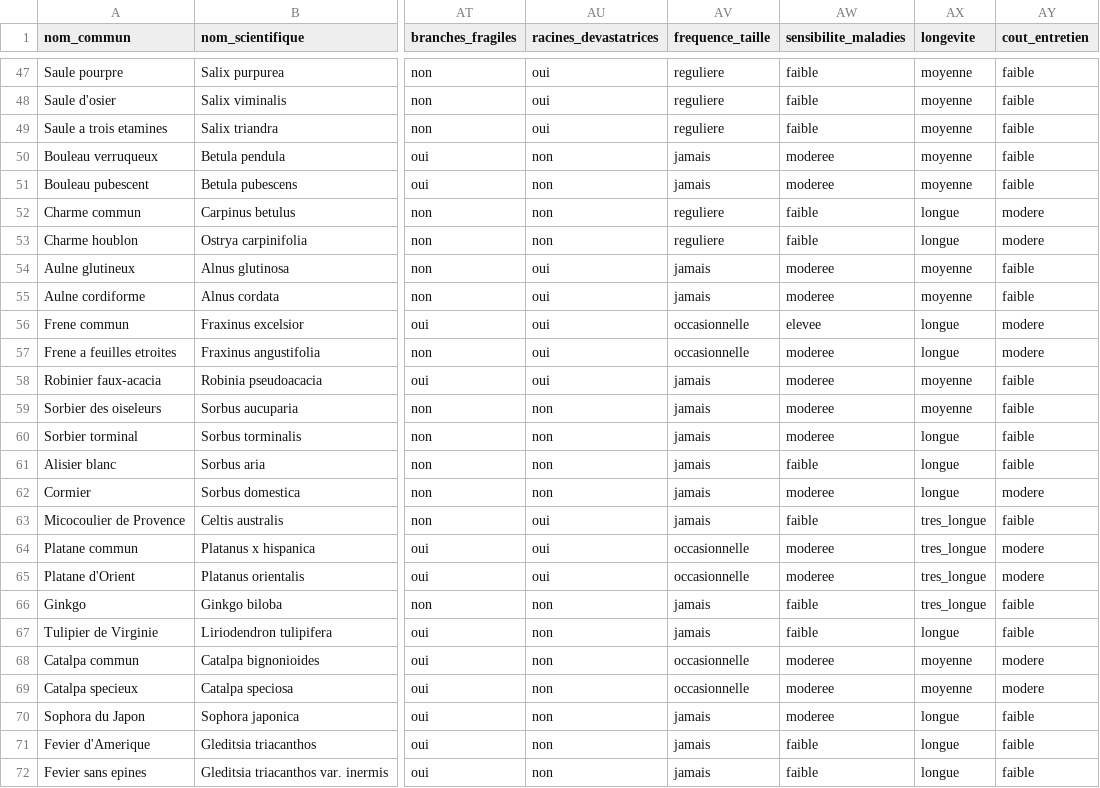
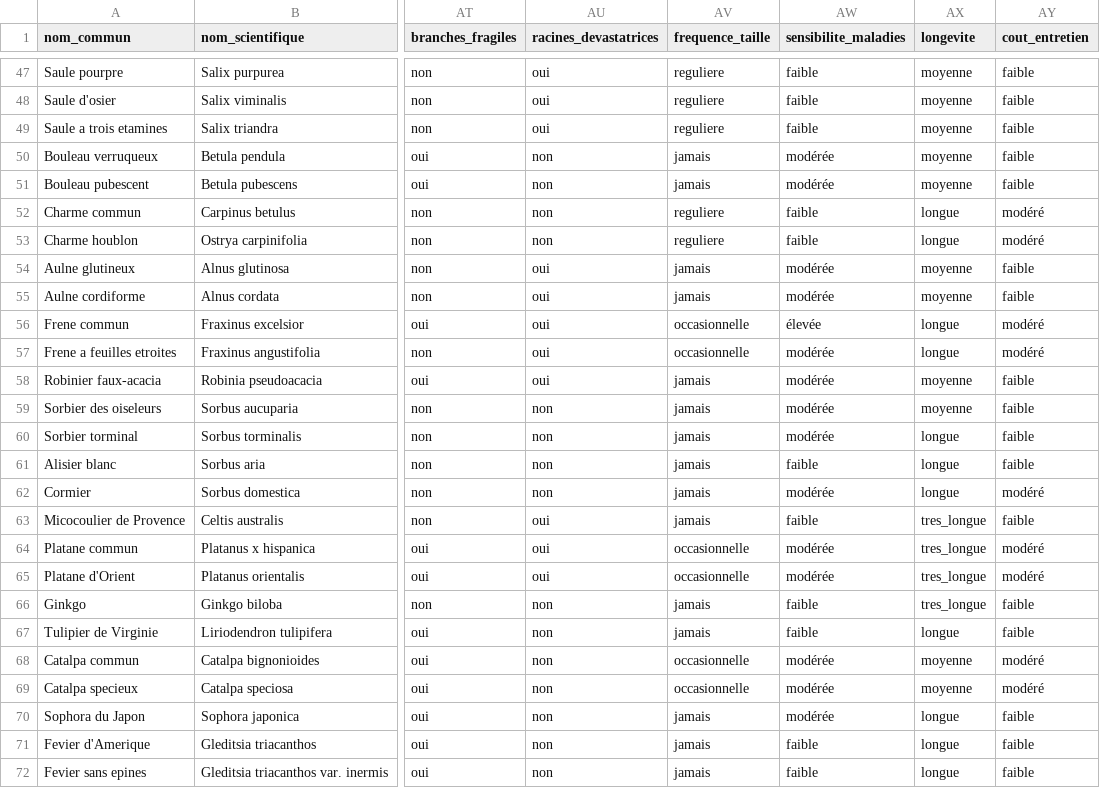
Before and after one commit to gaelg/arbodex, a CSV file: public/trees.csv, drawn as a sheet; only a part is shown, gaps mark what is left out; the diff covers the shown part only; the diff names each change by its address in the sheet, - before the commit and + after, or states it on an @@ line.

Commit message:
Fix French accents in CSV data (modere→modéré, eleve→élevé)

```diff
--- a/public/trees.csv
+++ b/public/trees.csv
-AW50:AW51 (sensibilite_maladies): moderee
+AW50:AW51 (sensibilite_maladies): modérée
-AY52:AY53 (cout_entretien): modere
+AY52:AY53 (cout_entretien): modéré
-AW54:AW55 (sensibilite_maladies): moderee
+AW54:AW55 (sensibilite_maladies): modérée
-AW56 (sensibilite_maladies): elevee
+AW56 (sensibilite_maladies): élevée
-AY56:AY57 (cout_entretien): modere
+AY56:AY57 (cout_entretien): modéré
-AW57:AW60 (sensibilite_maladies): moderee
+AW57:AW60 (sensibilite_maladies): modérée
-AW62 (sensibilite_maladies): moderee
+AW62 (sensibilite_maladies): modérée
-AY62 (cout_entretien): modere
+AY62 (cout_entretien): modéré
-AW64:AW65 (sensibilite_maladies): moderee
+AW64:AW65 (sensibilite_maladies): modérée
-AY64:AY65 (cout_entretien): modere
+AY64:AY65 (cout_entretien): modéré
-AW68:AW70 (sensibilite_maladies): moderee
+AW68:AW70 (sensibilite_maladies): modérée
-AY68:AY69 (cout_entretien): modere
+AY68:AY69 (cout_entretien): modéré
```
Also changed, not shown: 117 edited cells elsewhere in this file.
